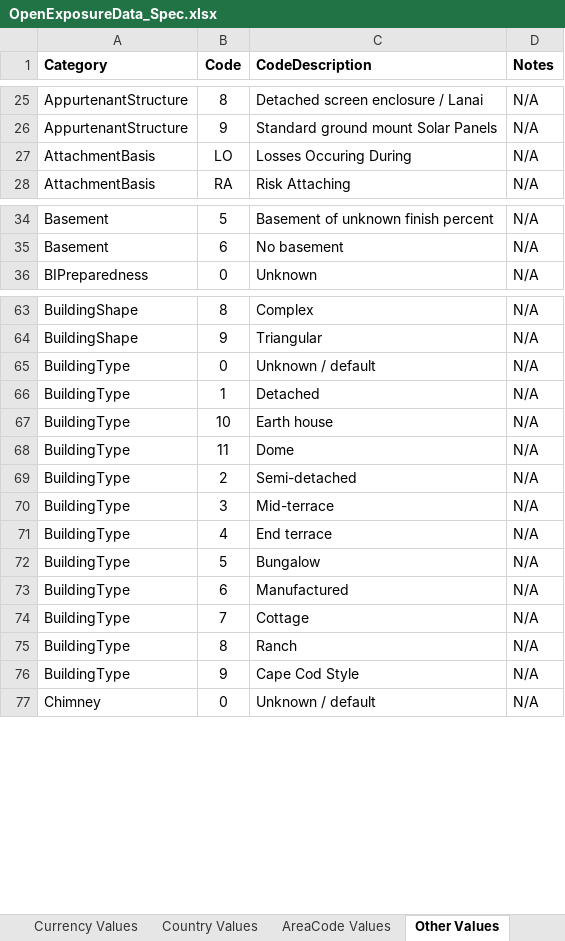
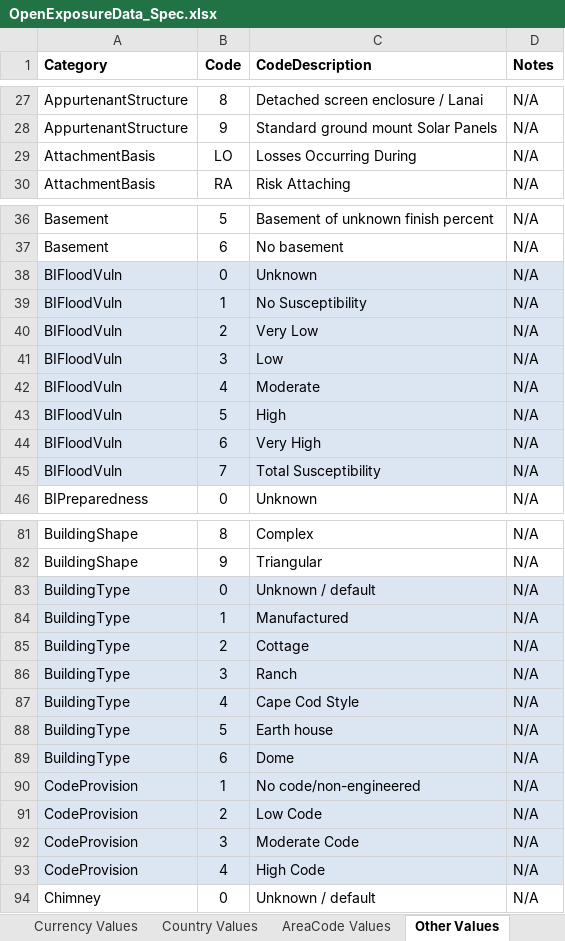
Before and after one commit to OasisLMF/ODS_OpenExposureData, an Excel workbook: OpenExposureData/Docs/OpenExposureData_Spec.xlsx, sheet Other Values, drawn as a sheet; only a part is shown, gaps mark what is left out; values as stored, in another font and other column widths than the file's, no borders; removed rows and columns are numbered as before the commit, all else as after; the diff covers the shown part only; the diff names each change by its address in the sheet, - before the commit and + after, or states it on an @@ line.

```diff
--- a/OpenExposureData/Docs/OpenExposureData_Spec.xlsx (sheet Other Values)
+++ b/OpenExposureData/Docs/OpenExposureData_Spec.xlsx (sheet Other Values)
-C29 (CodeDescription): Losses Occuring During
+C29 (CodeDescription): Losses Occurring During
+row 38: BIFloodVuln | 0 | Unknown | N/A
+row 39: BIFloodVuln | 1 | No Susceptibility | N/A
+row 40: BIFloodVuln | 2 | Very Low | N/A
+row 41: BIFloodVuln | 3 | Low | N/A
+row 42: BIFloodVuln | 4 | Moderate | N/A
+row 43: BIFloodVuln | 5 | High | N/A
+row 44: BIFloodVuln | 6 | Very High | N/A
+row 45: BIFloodVuln | 7 | Total Susceptibility | N/A
-A83:D84 fill: none
+A83:D84 fill: #DCE6F2
-C84 (CodeDescription): Detached
+C84 (CodeDescription): Manufactured
-row 67: BuildingType | 10 | Earth house | N/A
-row 68: BuildingType | 11 | Dome | N/A
-A85:D89 fill: none
+A85:D89 fill: #DCE6F2
-C85 (CodeDescription): Semi-detached
+C85 (CodeDescription): Cottage
-C86 (CodeDescription): Mid-terrace
+C86 (CodeDescription): Ranch
-C87 (CodeDescription): End terrace
+C87 (CodeDescription): Cape Cod Style
-C88 (CodeDescription): Bungalow
+C88 (CodeDescription): Earth house
-C89 (CodeDescription): Manufactured
+C89 (CodeDescription): Dome
-row 74: BuildingType | 7 | Cottage | N/A
-row 75: BuildingType | 8 | Ranch | N/A
-row 76: BuildingType | 9 | Cape Cod Style | N/A
+row 90: CodeProvision | 1 | No code/non-engineered | N/A
+row 91: CodeProvision | 2 | Low Code | N/A
+row 92: CodeProvision | 3 | Moderate Code | N/A
+row 93: CodeProvision | 4 | High Code | N/A
```
Also changed, not shown: 35 added rows, 1 removed row, 3 moved rows, 13 edited cells and cell formats elsewhere in this sheet, sheet Construction Values, sheet OED Input Fields, sheet Occupancy Values, sheet Peril Values, sheet README, sheet Notes, hidden cells, charts or pictures, 2 other files.
